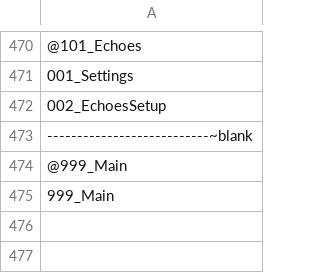
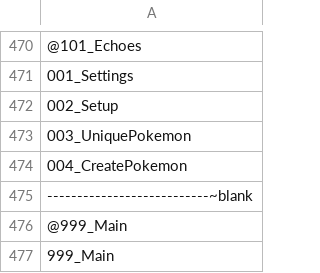
Before and after one commit to JN1306/pokemon-echoes, a CSV file: Data/Scripts/!script_order.csv, drawn as a sheet; only a part is shown, gaps mark what is left out.

Commit message:
Fixed echo properties being readable. Added CreatePokemon section

```diff
--- a/Data/Scripts/!script_order.csv
+++ b/Data/Scripts/!script_order.csv
@@ -471,3 +471,5 @@
 001_Settings
-002_EchoesSetup
+002_Setup
+003_UniquePokemon
+004_CreatePokemon
 ---------------------------~blank
```
Also changed, not shown: 4 other files.
